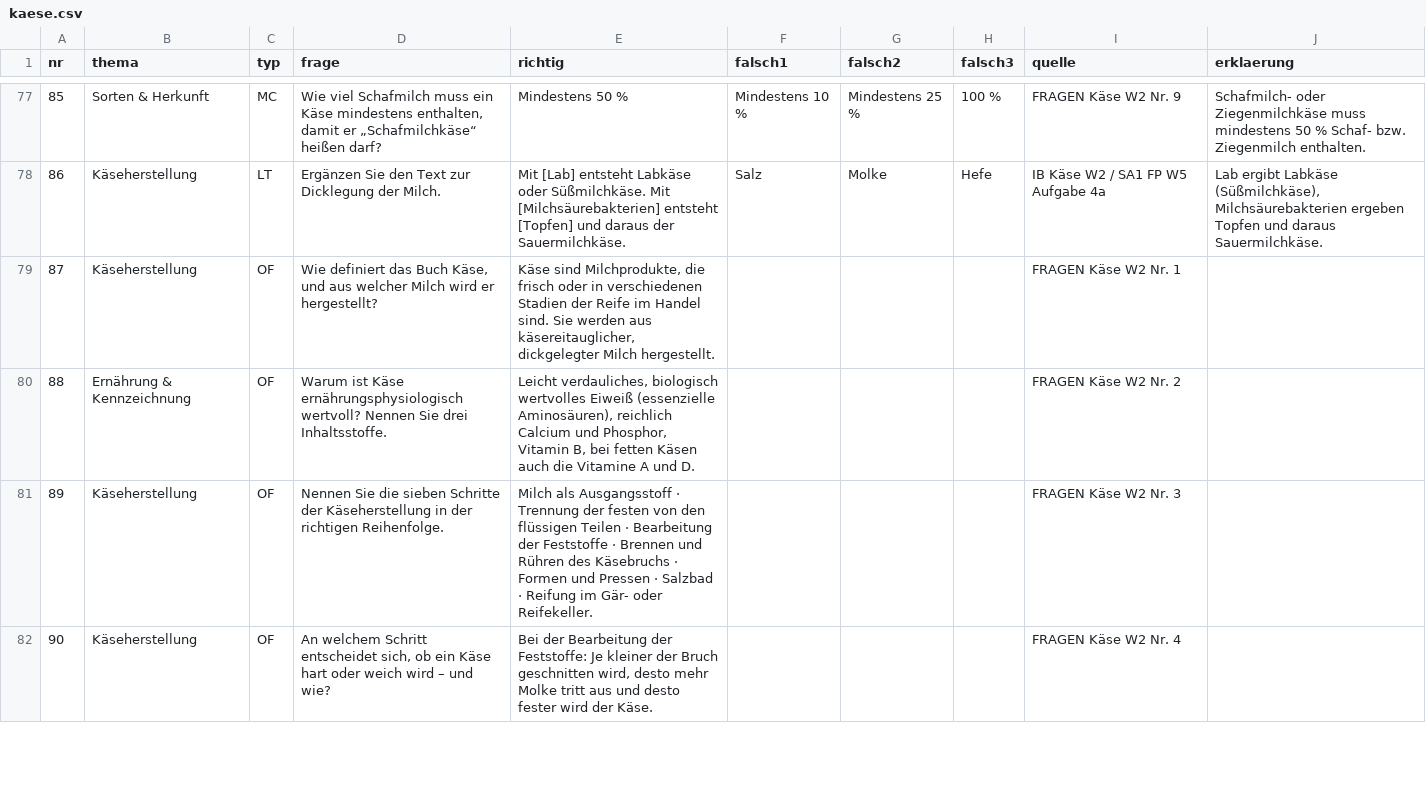
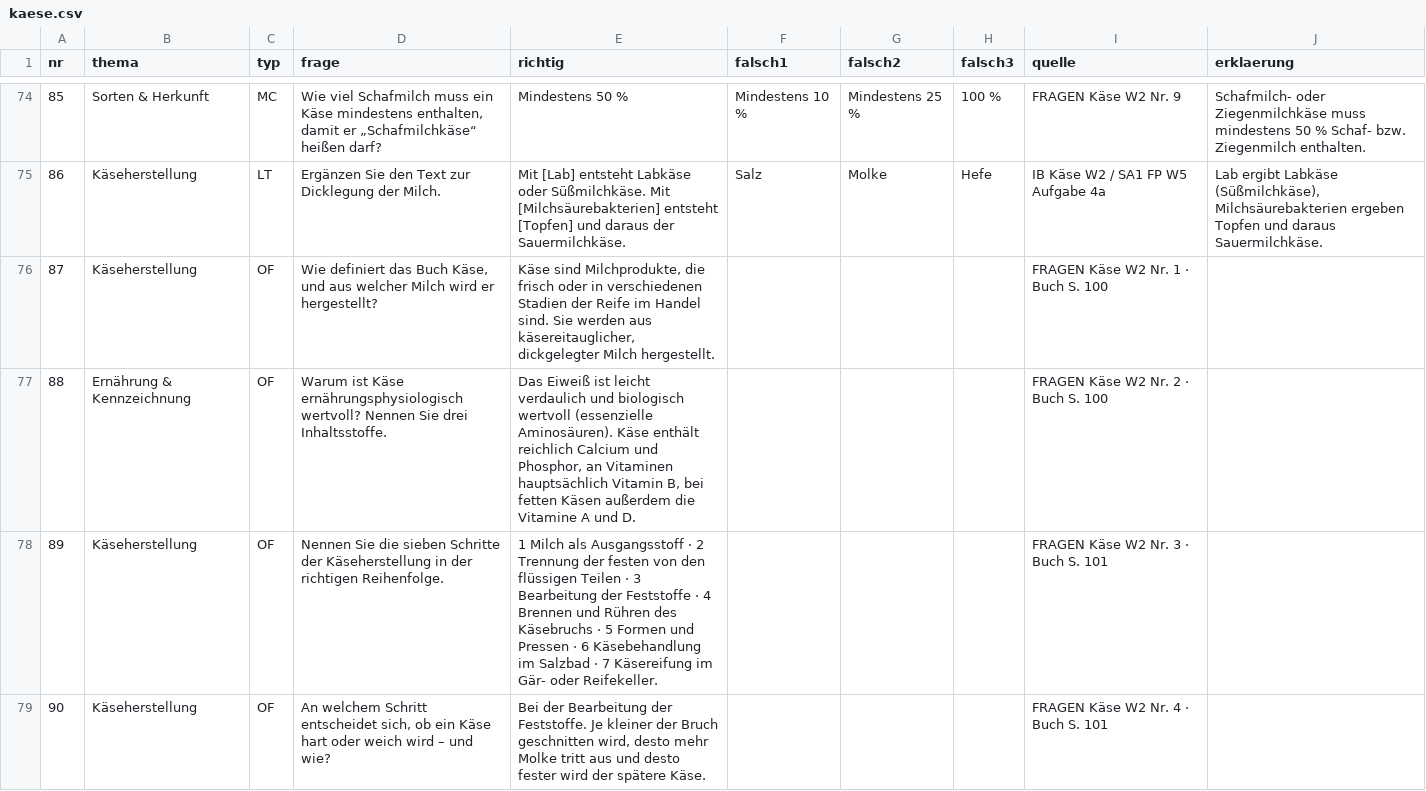
Before and after one commit to benediktknotzer-jpg/lbs-unterrichtstools, a CSV file: daten/kaese.csv, drawn as a sheet; only a part is shown, gaps mark what is left out; the diff covers the shown part only.

```diff
--- a/daten/kaese.csv
+++ b/daten/kaese.csv
@@ -78,5 +75,5 @@ nr;thema;typ;frage;richtig;falsch1;falsch2;falsch3;quelle;erklaerung
 86;Käseherstellung;LT;Ergänzen Sie den Text zur Dicklegung der Milch.;Mit [Lab] entsteht Labkäse oder Süßmilchkäse. Mit [Milchsäurebakterien] entsteht [Topfen] und daraus der Sauermilchkäse.;Salz;Molke;Hefe;IB Käse W2 / SA1 FP W5 Aufgabe 4a;Lab ergibt Labkäse (Süßmilchkäse), Milchsäurebakterien ergeben Topfen und daraus Sauermilchkäse.
-87;Käseherstellung;OF;Wie definiert das Buch Käse, und aus welcher Milch wird er hergestellt?;Käse sind Milchprodukte, die frisch oder in verschiedenen Stadien der Reife im Handel sind. Sie werden aus käsereitauglicher, dickgelegter Milch hergestellt.;;;;FRAGEN Käse W2 Nr. 1;
-88;Ernährung & Kennzeichnung;OF;Warum ist Käse ernährungsphysiologisch wertvoll? Nennen Sie drei Inhaltsstoffe.;Leicht verdauliches, biologisch wertvolles Eiweiß (essenzielle Aminosäuren), reichlich Calcium und Phosphor, Vitamin B, bei fetten Käsen auch die Vitamine A und D.;;;;FRAGEN Käse W2 Nr. 2;
-89;Käseherstellung;OF;Nennen Sie die sieben Schritte der Käseherstellung in der richtigen Reihenfolge.;Milch als Ausgangsstoff · Trennung der festen von den flüssigen Teilen · Bearbeitung der Feststoffe · Brennen und Rühren des Käsebruchs · Formen und Pressen · Salzbad · Reifung im Gär- oder Reifekeller.;;;;FRAGEN Käse W2 Nr. 3;
-90;Käseherstellung;OF;An welchem Schritt entscheidet sich, ob ein Käse hart oder weich wird – und wie?;Bei der Bearbeitung der Feststoffe: Je kleiner der Bruch geschnitten wird, desto mehr Molke tritt aus und desto fester wird der Käse.;;;;FRAGEN Käse W2 Nr. 4;
+87;Käseherstellung;OF;Wie definiert das Buch Käse, und aus welcher Milch wird er hergestellt?;Käse sind Milchprodukte, die frisch oder in verschiedenen Stadien der Reife im Handel sind. Sie werden aus käsereitauglicher, dickgelegter Milch hergestellt.;;;;FRAGEN Käse W2 Nr. 1 · Buch S. 100;
+88;Ernährung & Kennzeichnung;OF;Warum ist Käse ernährungsphysiologisch wertvoll? Nennen Sie drei Inhaltsstoffe.;Das Eiweiß ist leicht verdaulich und biologisch wertvoll (essenzielle Aminosäuren). Käse enthält reichlich Calcium und Phosphor, an Vitaminen hauptsächlich Vitamin B, bei fetten Käsen außerdem die Vitamine A und D.;;;;FRAGEN Käse W2 Nr. 2 · Buch S. 100;
+89;Käseherstellung;OF;Nennen Sie die sieben Schritte der Käseherstellung in der richtigen Reihenfolge.;1 Milch als Ausgangsstoff · 2 Trennung der festen von den flüssigen Teilen · 3 Bearbeitung der Feststoffe · 4 Brennen und Rühren des Käsebruchs · 5 Formen und Pressen · 6 Käsebehandlung im Salzbad · 7 Käsereifung im Gär- oder Reifekeller.;;;;FRAGEN Käse W2 Nr. 3 · Buch S. 101;
+90;Käseherstellung;OF;An welchem Schritt entscheidet sich, ob ein Käse hart oder weich wird – und wie?;Bei der Bearbeitung der Feststoffe. Je kleiner der Bruch geschnitten wird, desto mehr Molke tritt aus und desto fester wird der spätere Käse.;;;;FRAGEN Käse W2 Nr. 4 · Buch S. 101;
```
Also changed, not shown: 4 removed rows and 30 edited cells elsewhere in this file, daten/milch-milchprodukte.csv, 29 other files.
